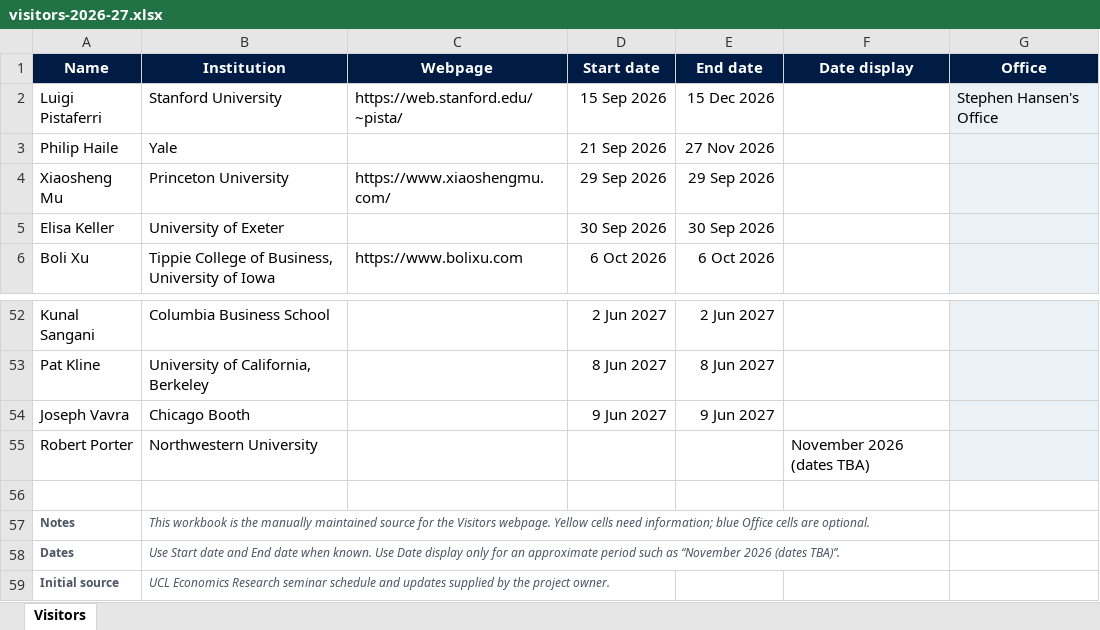
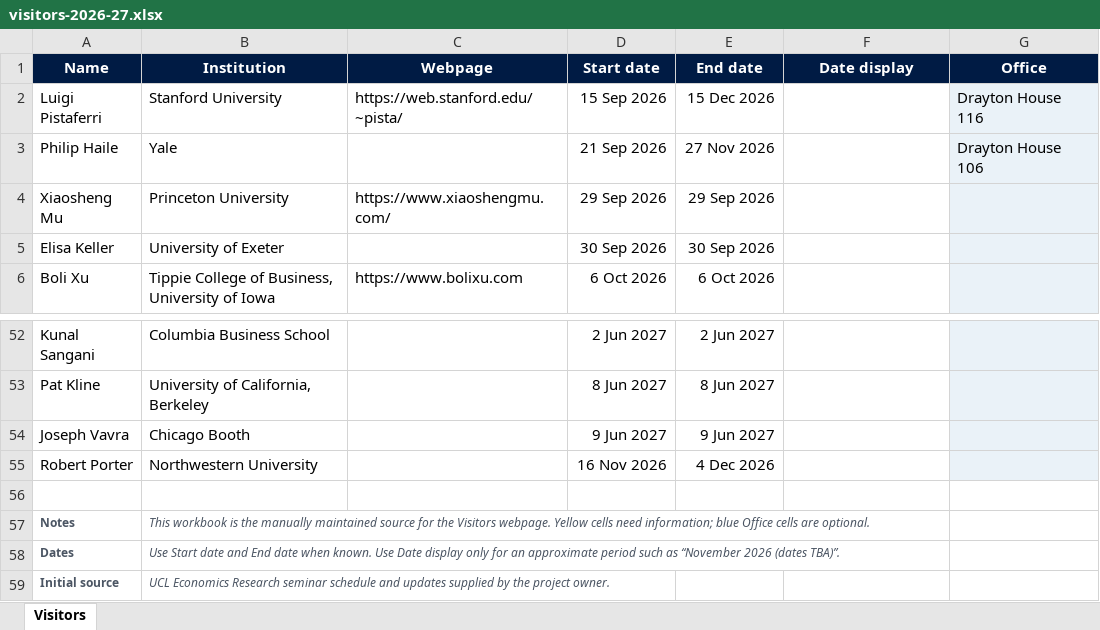
Before and after one commit to UCL/UCL-Economics-Research, an Excel workbook: outputs/01a0719b-f374-7590-b5ae-261ff64e352b/visitors-2026-27.xlsx, sheet Visitors, drawn as a sheet; only a part is shown, gaps mark what is left out; values as stored, in another font and other column widths than the file's, no borders; conditional formats and table styles not drawn; the diff names each change by its address in the sheet, - before the commit and + after, or states it on an @@ line.

```diff
--- a/outputs/01a0719b-f374-7590-b5ae-261ff64e352b/visitors-2026-27.xlsx (sheet Visitors)
+++ b/outputs/01a0719b-f374-7590-b5ae-261ff64e352b/visitors-2026-27.xlsx (sheet Visitors)
-G2 (Office): Stephen Hansen's Office
+G2 (Office): Drayton House 116
-G3 (Office): (empty)
+G3 (Office): Drayton House 106
-D55 (Start date): (empty)
+D55 (Start date): 16 Nov 2026
-E55 (End date): (empty)
+E55 (End date): 4 Dec 2026
-F55 (Date display): November 2026 (dates TBA)
+F55 (Date display): (empty)
```
Also changed, not shown: outputs/01a0719b-f374-7590-b5ae-261ff64e352b/applied-economics-2026-27.xlsx, visitors/visitors-2026-27.xlsx, 8 other files.
